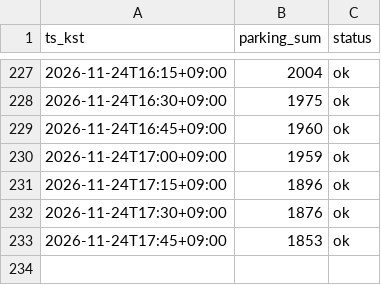
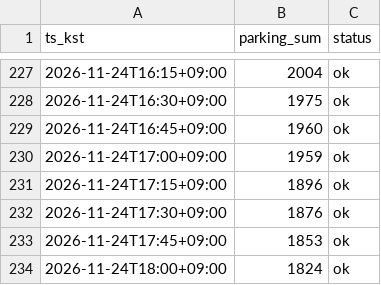
Before and after one commit to sternjeong/olpark-multtae, a CSV file: live/parking_2026-11.csv, drawn as a sheet; only a part is shown, gaps mark what is left out.

```diff
--- a/live/parking_2026-11.csv
+++ b/live/parking_2026-11.csv
@@ -233 +233,2 @@ ts_kst,parking_sum,status
 2026-11-24T17:45+09:00,1853,ok
+2026-11-24T18:00+09:00,1824,ok
```
